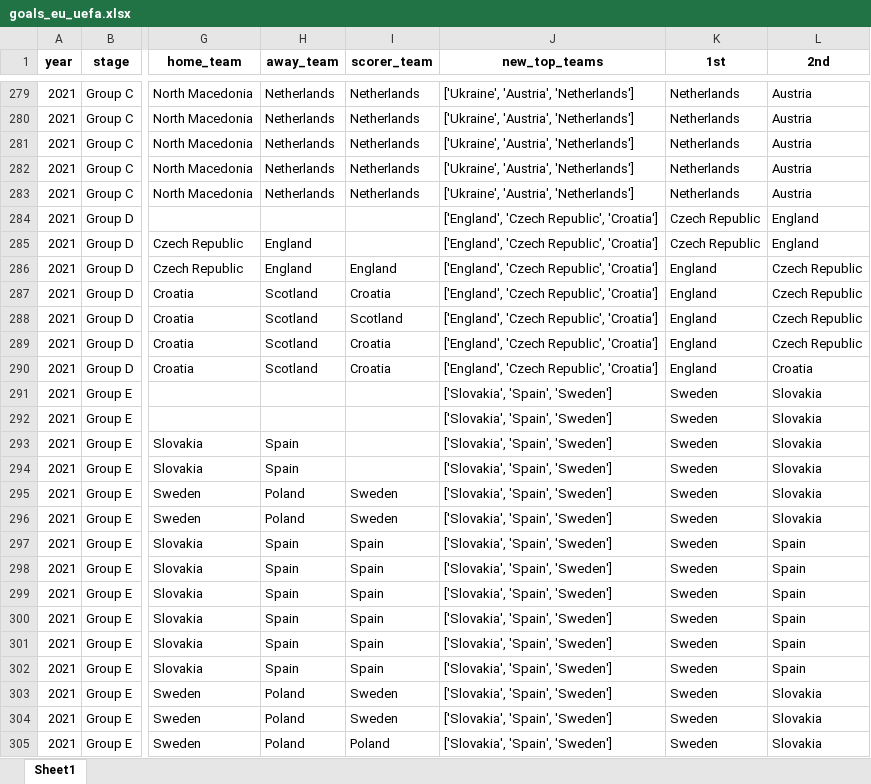
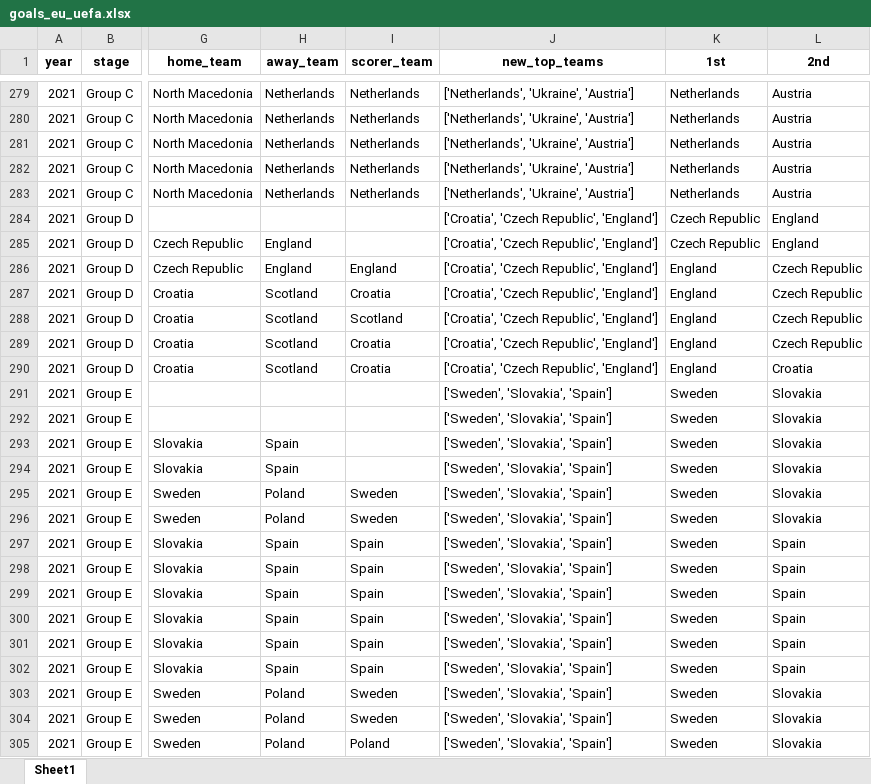
Before and after one commit to AEGDDI/tiebreak_wc, an Excel workbook: data/out/wiki/men/uefa/eu/goals_eu_uefa.xlsx, sheet Sheet1, drawn as a sheet; only a part is shown, gaps mark what is left out; values as stored, in another font and other column widths than the file's, no borders; the diff covers the shown part only; the diff names each change by its address in the sheet, - before the commit and + after, or states it on an @@ line.

```diff
--- a/data/out/wiki/men/uefa/eu/goals_eu_uefa.xlsx (sheet Sheet1)
+++ b/data/out/wiki/men/uefa/eu/goals_eu_uefa.xlsx (sheet Sheet1)
-J279:J283 (new_top_teams): ['Ukraine', 'Austria', 'Netherlands']
+J279:J283 (new_top_teams): ['Netherlands', 'Ukraine', 'Austria']
-J284:J290 (new_top_teams): ['England', 'Czech Republic', 'Croatia']
+J284:J290 (new_top_teams): ['Croatia', 'Czech Republic', 'England']
-J291:J305 (new_top_teams): ['Slovakia', 'Spain', 'Sweden']
+J291:J305 (new_top_teams): ['Sweden', 'Slovakia', 'Spain']
```
Also changed, not shown: 161 edited cells elsewhere in this sheet, data/out/wiki/men/uefa/eu/mbm_eu_uefa.xlsx, 4 other files.
